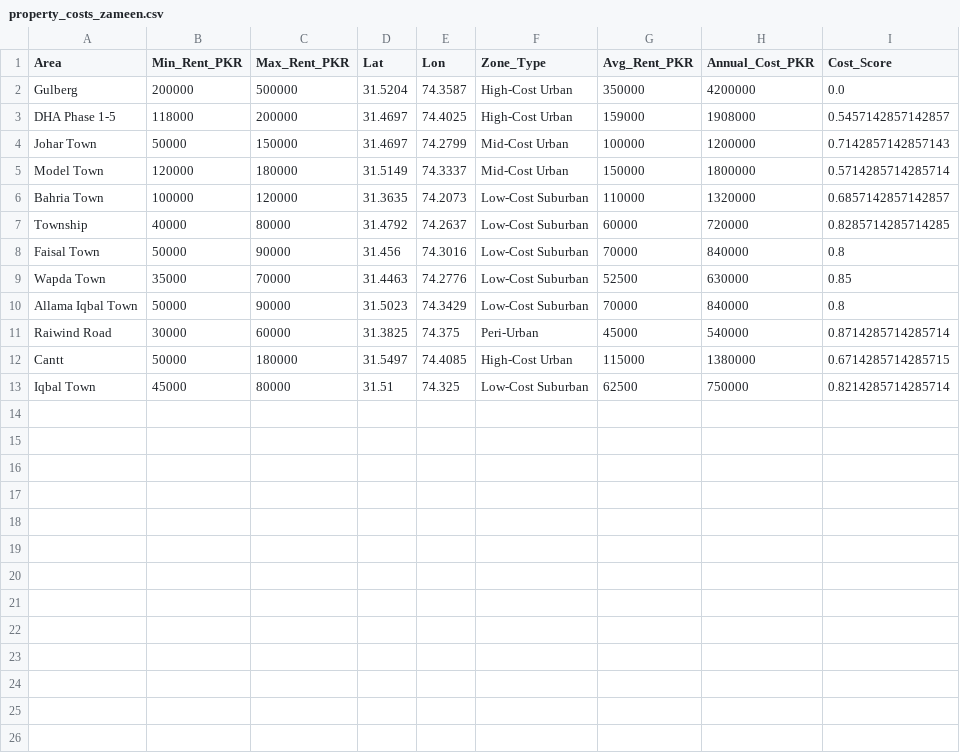
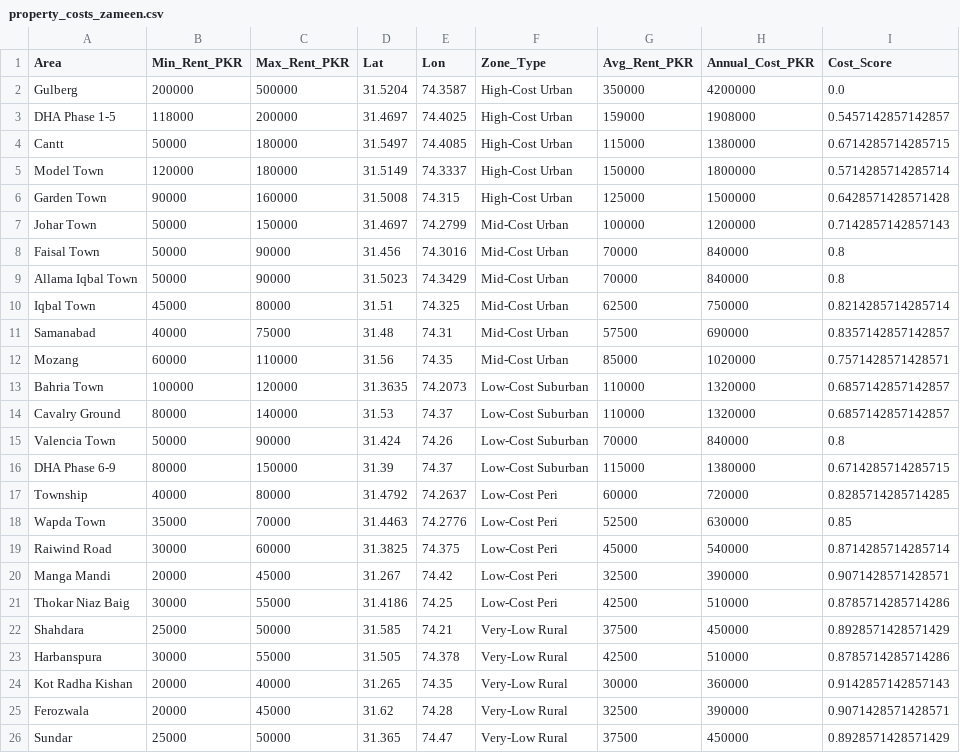
Before and after one commit to Abdul-Aleem-git/gis-school-site-lahore, a CSV file: Outputs/property_costs_zameen.csv, drawn as a sheet.

```diff
--- a/Outputs/property_costs_zameen.csv
+++ b/Outputs/property_costs_zameen.csv
@@ -3,11 +3,24 @@ Gulberg,200000,500000,31.5204,74.3587,High-Cost Urban,350000,4200000,0.0
 DHA Phase 1-5,118000,200000,31.4697,74.4025,High-Cost Urban,159000,1908000,0.5457142857142857
+Cantt,50000,180000,31.5497,74.4085,High-Cost Urban,115000,1380000,0.6714285714285715
+Model Town,120000,180000,31.5149,74.3337,High-Cost Urban,150000,1800000,0.5714285714285714
+Garden Town,90000,160000,31.5008,74.315,High-Cost Urban,125000,1500000,0.6428571428571428
 Johar Town,50000,150000,31.4697,74.2799,Mid-Cost Urban,100000,1200000,0.7142857142857143
-Model Town,120000,180000,31.5149,74.3337,Mid-Cost Urban,150000,1800000,0.5714285714285714
+Faisal Town,50000,90000,31.456,74.3016,Mid-Cost Urban,70000,840000,0.8
+Allama Iqbal Town,50000,90000,31.5023,74.3429,Mid-Cost Urban,70000,840000,0.8
+Iqbal Town,45000,80000,31.51,74.325,Mid-Cost Urban,62500,750000,0.8214285714285714
+Samanabad,40000,75000,31.48,74.31,Mid-Cost Urban,57500,690000,0.8357142857142857
+Mozang,60000,110000,31.56,74.35,Mid-Cost Urban,85000,1020000,0.7571428571428571
 Bahria Town,100000,120000,31.3635,74.2073,Low-Cost Suburban,110000,1320000,0.6857142857142857
-Township,40000,80000,31.4792,74.2637,Low-Cost Suburban,60000,720000,0.8285714285714285
-Faisal Town,50000,90000,31.456,74.3016,Low-Cost Suburban,70000,840000,0.8
-Wapda Town,35000,70000,31.4463,74.2776,Low-Cost Suburban,52500,630000,0.85
-Allama Iqbal Town,50000,90000,31.5023,74.3429,Low-Cost Suburban,70000,840000,0.8
-Raiwind Road,30000,60000,31.3825,74.375,Peri-Urban,45000,540000,0.8714285714285714
-Cantt,50000,180000,31.5497,74.4085,High-Cost Urban,115000,1380000,0.6714285714285715
-Iqbal Town,45000,80000,31.51,74.325,Low-Cost Suburban,62500,750000,0.8214285714285714
+Cavalry Ground,80000,140000,31.53,74.37,Low-Cost Suburban,110000,1320000,0.6857142857142857
+Valencia Town,50000,90000,31.424,74.26,Low-Cost Suburban,70000,840000,0.8
+DHA Phase 6-9,80000,150000,31.39,74.37,Low-Cost Suburban,115000,1380000,0.6714285714285715
+Township,40000,80000,31.4792,74.2637,Low-Cost Peri,60000,720000,0.8285714285714285
+Wapda Town,35000,70000,31.4463,74.2776,Low-Cost Peri,52500,630000,0.85
+Raiwind Road,30000,60000,31.3825,74.375,Low-Cost Peri,45000,540000,0.8714285714285714
+Manga Mandi,20000,45000,31.267,74.42,Low-Cost Peri,32500,390000,0.9071428571428571
+Thokar Niaz Baig,30000,55000,31.4186,74.25,Low-Cost Peri,42500,510000,0.8785714285714286
+Shahdara,25000,50000,31.585,74.21,Very-Low Rural,37500,450000,0.8928571428571429
+Harbanspura,30000,55000,31.505,74.378,Very-Low Rural,42500,510000,0.8785714285714286
+Kot Radha Kishan,20000,40000,31.265,74.35,Very-Low Rural,30000,360000,0.9142857142857143
+Ferozwala,20000,45000,31.62,74.28,Very-Low Rural,32500,390000,0.9071428571428571
+Sundar,25000,50000,31.365,74.47,Very-Low Rural,37500,450000,0.8928571428571429
```
Also changed, not shown: Outputs/breakeven_analysis_3000pkr.csv, Outputs/top_locations_ranked.csv, 13 other files.
